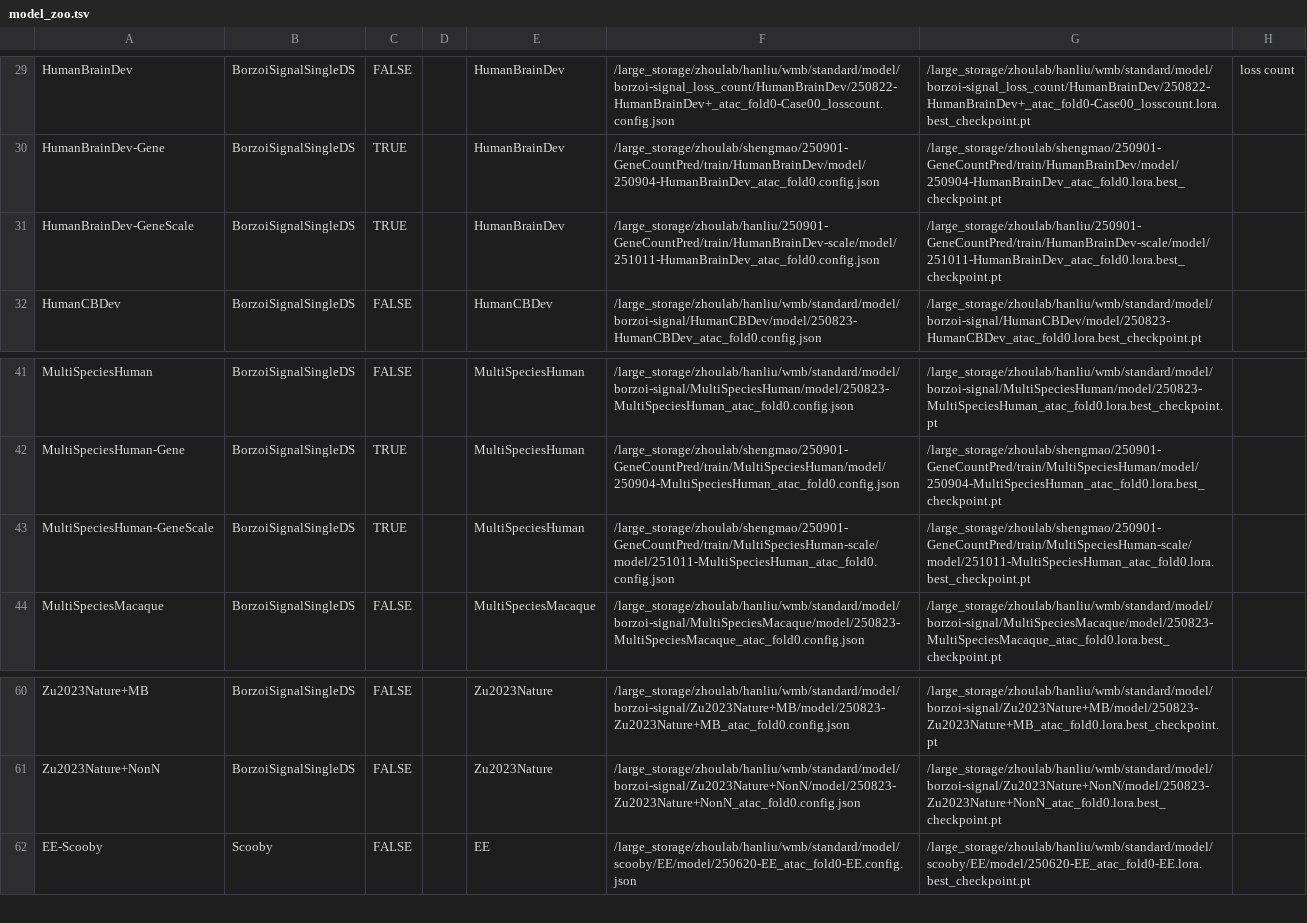
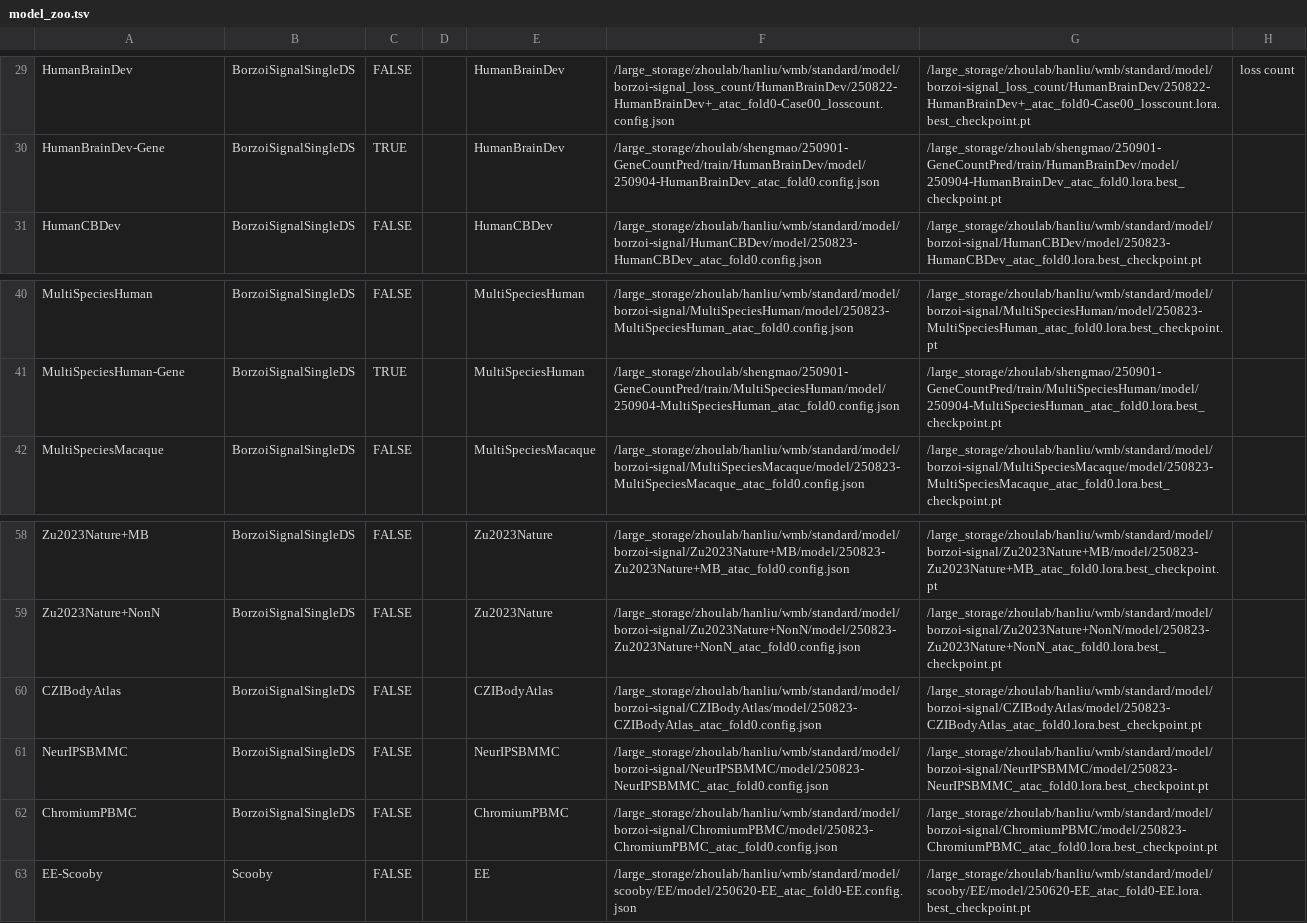
Before and after one commit to liuhlab/bolerodata, a TSV file: src/bolerodata/data/model_zoo.tsv, drawn as a sheet; only a part is shown, gaps mark what is left out; removed rows and columns are numbered as before the commit, all else as after; the diff names each change by its address in the sheet, - before the commit and + after, or states it on an @@ line.

Commit message:
add new models

```diff
--- a/src/bolerodata/data/model_zoo.tsv
+++ b/src/bolerodata/data/model_zoo.tsv
-row 31: HumanBrainDev-GeneScale | BorzoiSignalSingleDS | TRUE |  | HumanBrainDev | /large_storage/zhoulab/hanliu/250901-GeneCountPred/train/HumanBrainDev-scale/model/251011-HumanBrainDev_atac_fold0.config.json | /large_storage/zhoulab/hanliu/250901-GeneCountPred/train/HumanBrainDev-scale/model/251011-HumanBrainDev_atac_fold0.lora.best_checkpoint.pt
-row 43: MultiSpeciesHuman-GeneScale | BorzoiSignalSingleDS | TRUE |  | MultiSpeciesHuman | /large_storage/zhoulab/shengmao/250901-GeneCountPred/train/MultiSpeciesHuman-scale/model/251011-MultiSpeciesHuman_atac_fold0.config.json | /large_storage/zhoulab/shengmao/250901-GeneCountPred/train/MultiSpeciesHuman-scale/model/251011-MultiSpeciesHuman_atac_fold0.lora.best_checkpoint.pt
+row 60: CZIBodyAtlas | BorzoiSignalSingleDS | FALSE |  | CZIBodyAtlas | /large_storage/zhoulab/hanliu/wmb/standard/model/borzoi-signal/CZIBodyAtlas/model/250823-CZIBodyAtlas_atac_fold0.config.json | /large_storage/zhoulab/hanliu/wmb/standard/model/borzoi-signal/CZIBodyAtlas/model/250823-CZIBodyAtlas_atac_fold0.lora.best_checkpoint.pt
+row 61: NeurIPSBMMC | BorzoiSignalSingleDS | FALSE |  | NeurIPSBMMC | /large_storage/zhoulab/hanliu/wmb/standard/model/borzoi-signal/NeurIPSBMMC/model/250823-NeurIPSBMMC_atac_fold0.config.json | /large_storage/zhoulab/hanliu/wmb/standard/model/borzoi-signal/NeurIPSBMMC/model/250823-NeurIPSBMMC_atac_fold0.lora.best_checkpoint.pt
+row 62: ChromiumPBMC | BorzoiSignalSingleDS | FALSE |  | ChromiumPBMC | /large_storage/zhoulab/hanliu/wmb/standard/model/borzoi-signal/ChromiumPBMC/model/250823-ChromiumPBMC_atac_fold0.config.json | /large_storage/zhoulab/hanliu/wmb/standard/model/borzoi-signal/ChromiumPBMC/model/250823-ChromiumPBMC_atac_fold0.lora.best_checkpoint.pt
```
